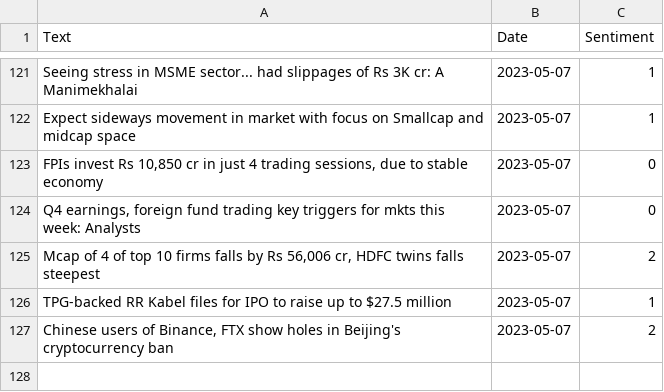
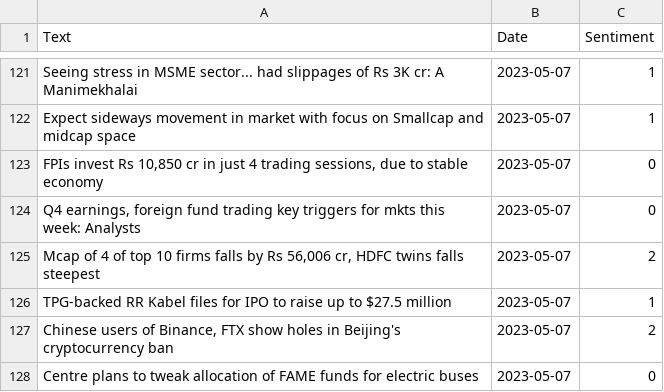
Before and after one commit to KingDEV22/Stock-Analysis, a CSV file: raw_news/dailynews.csv, drawn as a sheet; only a part is shown, gaps mark what is left out.

```diff
--- a/raw_news/dailynews.csv
+++ b/raw_news/dailynews.csv
@@ -127 +127,2 @@ TPG-backed RR Kabel files for IPO to raise up to $27.5 million,2023-05-07,1
 "Chinese users of Binance, FTX show holes in Beijing's cryptocurrency ban",2023-05-07,2
+Centre plans to tweak allocation of FAME funds for electric buses,2023-05-07,0
```
